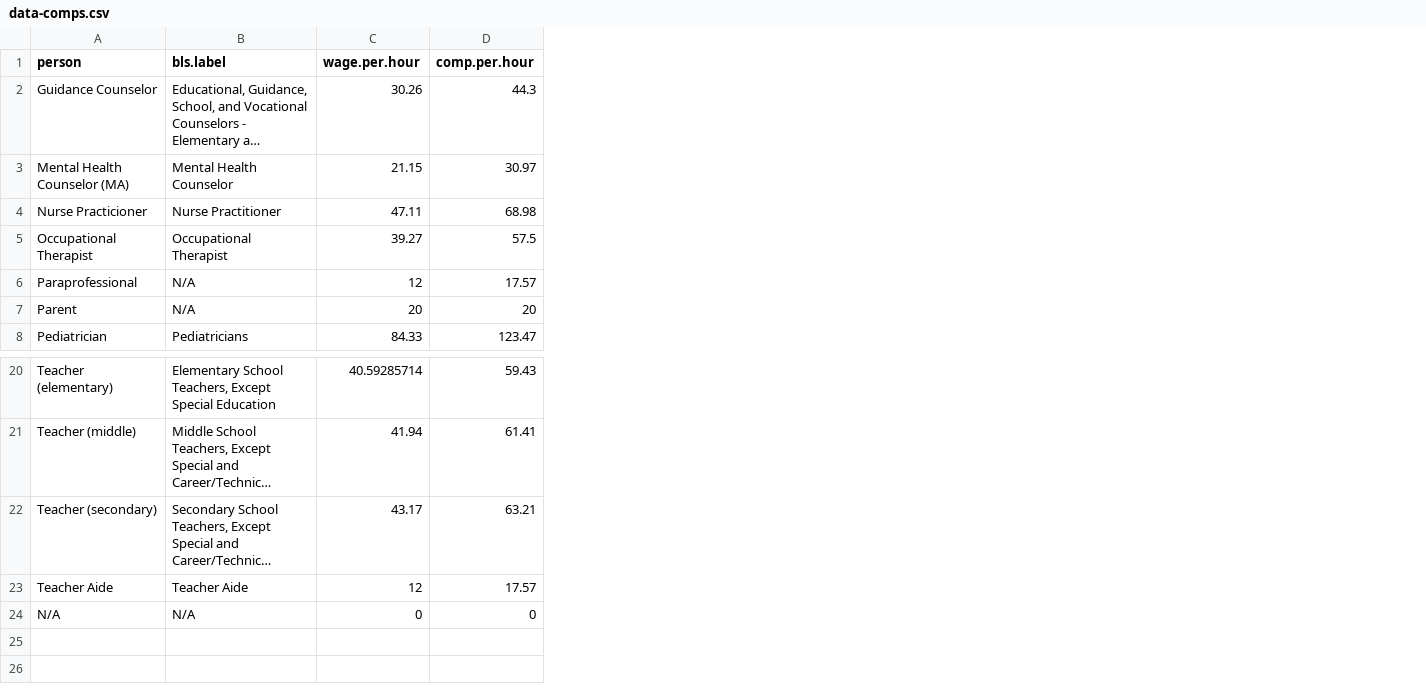
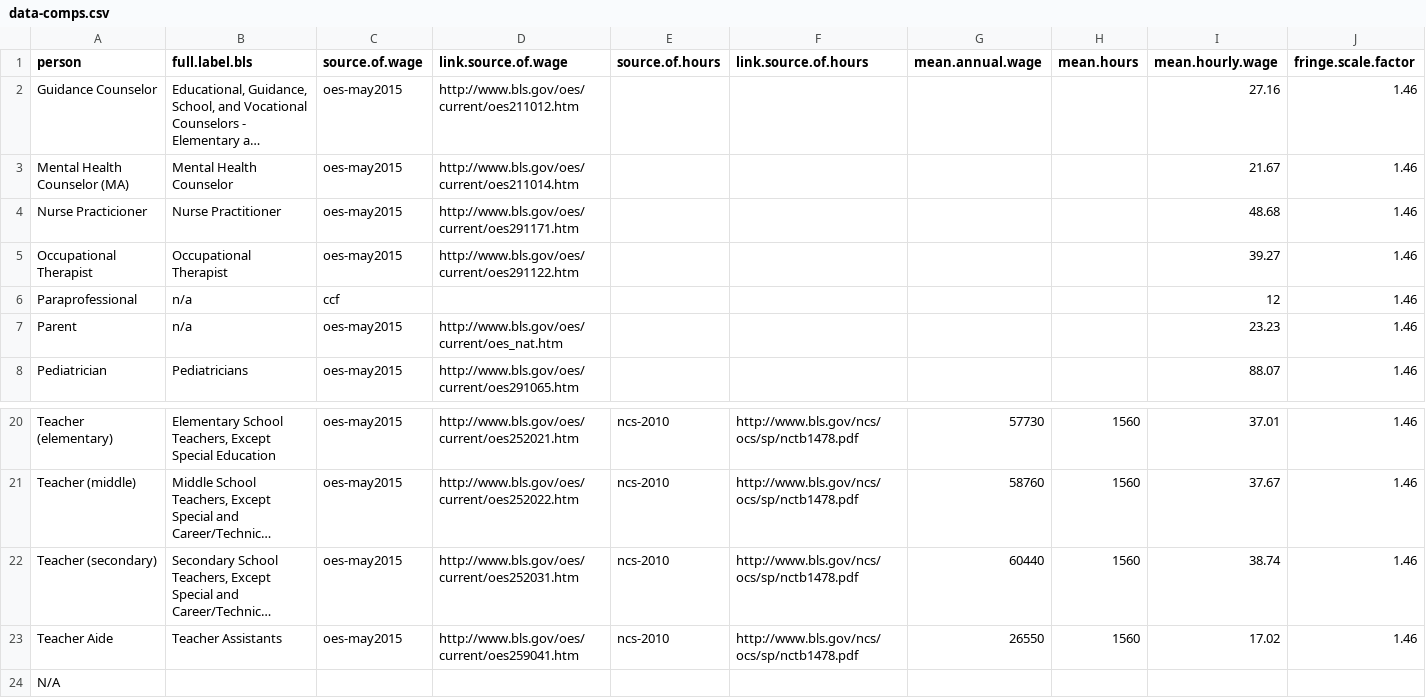
Before and after one commit to wepelham3/cost-app, a CSV file: data/data-comps.csv, drawn as a sheet; only a part is shown, gaps mark what is left out; long unchanged cells end in …; removed rows and columns are numbered as before the commit, all else as after; the diff covers the shown part only; the diff names each change by its address in the sheet, - before the commit and + after, or states it on an @@ line.

Commit message:
update comps data to 2015 OES, with links etc

```diff
--- a/data/data-comps.csv
+++ b/data/data-comps.csv
-column C (wage.per.hour), rows 2-8: 30.26 | 21.15 | 47.11 | 39.27 | 12 | 20 | 84.33; rows 20-24: 40.59285714 | 41.94 | 43.17 | 12 | 0
-column D (comp.per.hour), rows 2-8: 44.3 | 30.97 | 68.98 | 57.5 | 17.57 | 20 | 123.47; rows 20-24: 59.43 | 61.41 | 63.21 | 17.57 | 0
+column C (source.of.wage), rows 2-8: oes-may2015 | oes-may2015 | oes-may2015 | oes-may2015 | ccf | oes-may2015 | oes-may2015; rows 20-23: all oes-may2015
+column D (link.source.of.wage), rows 2-8: http://www.bls.gov/oes/current/oes211012.htm | http://www.bls.gov/oes/current/oes211014.htm | http://www.bls.gov/oes/current/oes291171.htm | http://www.bls.gov/oes/current/oes291122.htm |  | http://www.bls.gov/oes/current/oes_nat.htm | http://www.bls.gov/oes/current/oes291065.htm; rows 20-23: http://www.bls.gov/oes/current/oes252021.htm | http://www.bls.gov/oes/current/oes252022.htm | http://www.bls.gov/oes/current/oes252031.htm | http://www.bls.gov/oes/current/oes259041.htm
+column E (source.of.hours), rows 20-23: all ncs-2010
+column F (link.source.of.hours), rows 20-23: all http://www.bls.gov/ncs/ocs/sp/nctb1478.pdf
+column G (mean.annual.wage), rows 20-23: 57730 | 58760 | 60440 | 26550
+column H (mean.hours), rows 20-23: all 1560
+column I (mean.hourly.wage), rows 2-8: 27.16 | 21.67 | 48.68 | 39.27 | 12 | 23.23 | 88.07; rows 20-23: 37.01 | 37.67 | 38.74 | 17.02
+column J (fringe.scale.factor), rows 2-8: all 1.46; rows 20-23: all 1.46
-B1: bls.label
+B1: full.label.bls
-B6:B7 (full.label.bls): N/A
+B6:B7 (full.label.bls): n/a
-B23 (full.label.bls): Teacher Aide
+B23 (full.label.bls): Teacher Assistants
-B24 (full.label.bls): N/A
+B24 (full.label.bls): (empty)
```
Also changed, not shown: 3 added columns elsewhere in this file, 2 other files.
